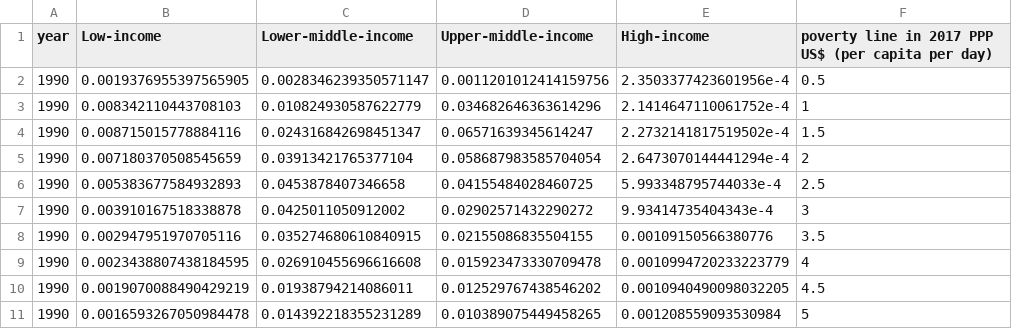
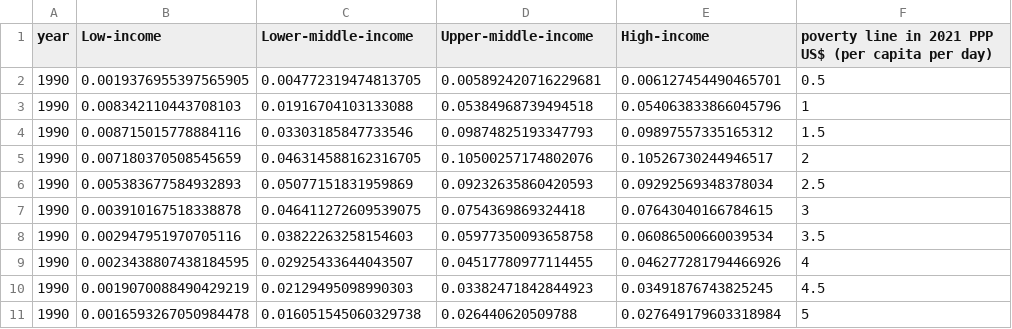
Before and after one commit to GPID-WB/pip-chartbook, a CSV file: csv/chartbook_F14.csv, drawn as a sheet; only a part is shown; the diff covers the shown part only.

```diff
--- a/csv/chartbook_F14.csv
+++ b/csv/chartbook_F14.csv
@@ -1,11 +1,11 @@
-year,Low-income,Lower-middle-income,Upper-middle-income,High-income,poverty line in 2017 PPP US$ (per capita per day)
-1990,0.0019376955397565905,0.0028346239350571147,0.0011201012414159756,2.3503377423601956e-4,0.5
-1990,0.008342110443708103,0.010824930587622779,0.034682646363614296,2.1414647110061752e-4,1
-1990,0.008715015778884116,0.024316842698451347,0.06571639345614247,2.2732141817519502e-4,1.5
-1990,0.007180370508545659,0.03913421765377104,0.058687983585704054,2.6473070144441294e-4,2
-1990,0.005383677584932893,0.0453878407346658,0.04155484028460725,5.993348795744033e-4,2.5
-1990,0.003910167518338878,0.0425011050912002,0.02902571432290272,9.93414735404343e-4,3
-1990,0.002947951970705116,0.035274680610840915,0.02155086835504155,0.00109150566380776,3.5
-1990,0.0023438807438184595,0.026910455696616608,0.015923473330709478,0.0010994720233223779,4
-1990,0.0019070088490429219,0.01938794214086011,0.012529767438546202,0.0010940490098032205,4.5
-1990,0.0016593267050984478,0.014392218355231289,0.010389075449458265,0.001208559093530984,5
+year,Low-income,Lower-middle-income,Upper-middle-income,High-income,poverty line in 2021 PPP US$ (per capita per day)
+1990,0.0019376955397565905,0.004772319474813705,0.005892420716229681,0.006127454490465701,0.5
+1990,0.008342110443708103,0.01916704103133088,0.05384968739494518,0.054063833866045796,1
+1990,0.008715015778884116,0.03303185847733546,0.09874825193347793,0.09897557335165312,1.5
+1990,0.007180370508545659,0.046314588162316705,0.10500257174802076,0.10526730244946517,2
+1990,0.005383677584932893,0.05077151831959869,0.09232635860420593,0.09292569348378034,2.5
+1990,0.003910167518338878,0.046411272609539075,0.0754369869324418,0.07643040166784615,3
+1990,0.002947951970705116,0.03822263258154603,0.05977350093658758,0.06086500660039534,3.5
+1990,0.0023438807438184595,0.02925433644043507,0.04517780977114455,0.046277281794466926,4
+1990,0.0019070088490429219,0.02129495098990303,0.03382471842844923,0.03491876743825245,4.5
+1990,0.0016593267050984478,0.016051545060329738,0.026440620509788,0.027649179603318984,5
```
Also changed, not shown: 120 edited cells elsewhere in this file, csv/chartbook_F15.csv.
